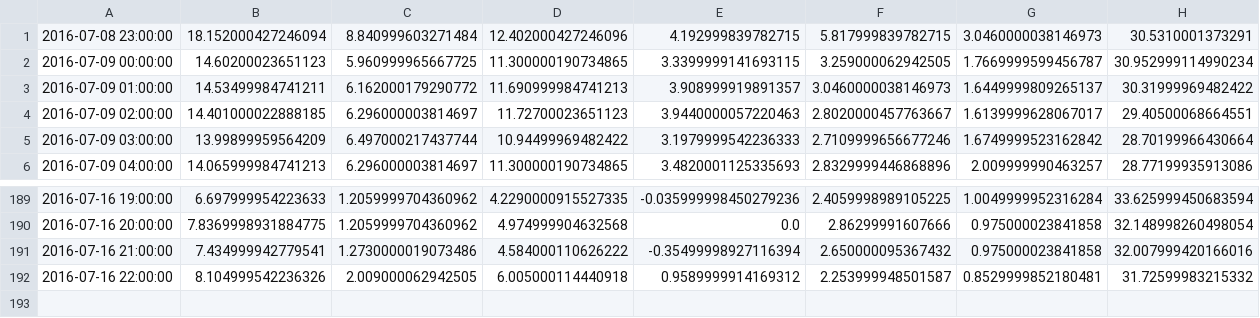
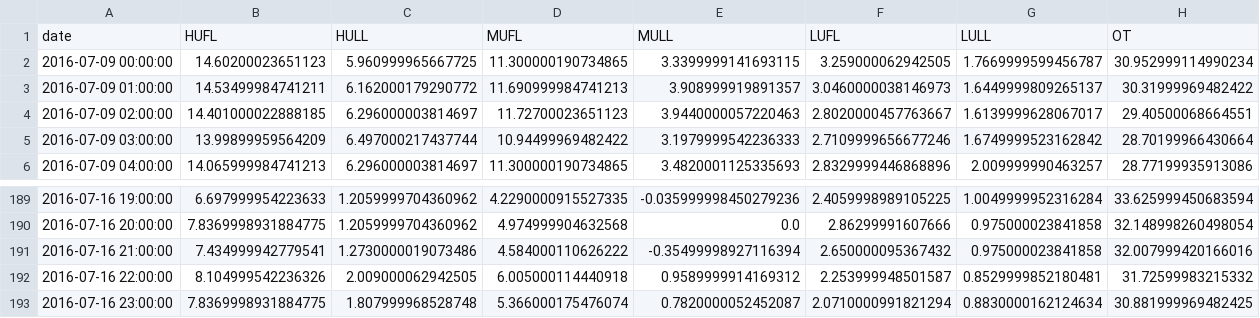
Before and after one commit to Vectorview/PatchTST, a CSV file: dataset/test_data_y_2.csv, drawn as a sheet; only a part is shown, gaps mark what is left out; removed rows and columns are numbered as before the commit, all else as after; the diff names each change by its address in the sheet, - before the commit and + after, or states it on an @@ line.

```diff
--- a/dataset/test_data_y_2.csv
+++ b/dataset/test_data_y_2.csv
-row 1: 2016-07-08 23:00:00 | 18.152000427246094 | 8.840999603271484 | 12.402000427246096 | 4.192999839782715 | 5.817999839782715 | 3.0460000038146973 | 30.5310001373291
+row 1: date | HUFL | HULL | MUFL | MULL | LUFL | LULL | OT
+row 193: 2016-07-16 23:00:00 | 7.8369998931884775 | 1.807999968528748 | 5.366000175476074 | 0.7820000052452087 | 2.0710000991821294 | 0.8830000162124634 | 30.881999969482425
```
Also changed, not shown: dataset/test_data_x_1.csv, dataset/test_data_x_2.csv, 23 other files.
